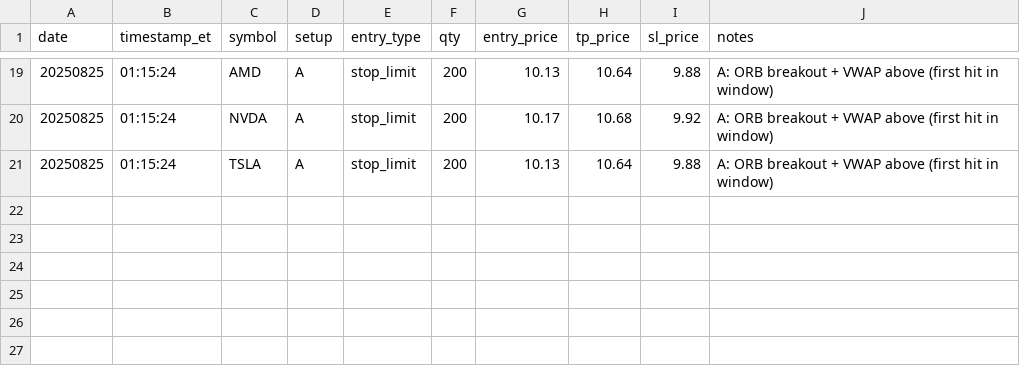
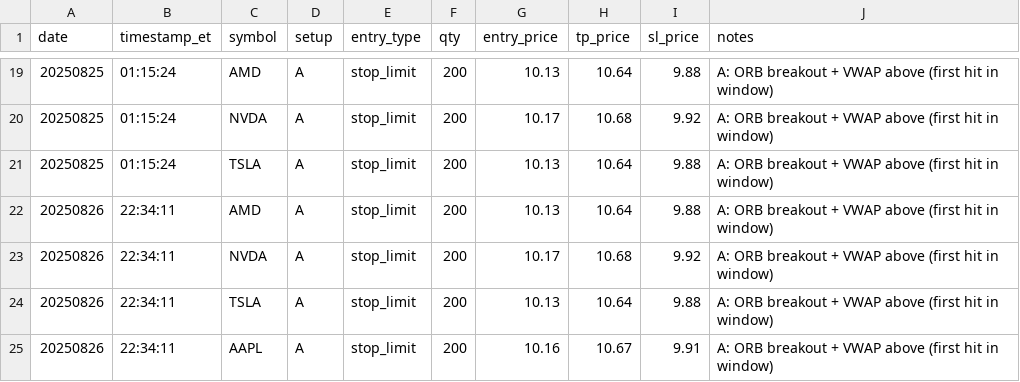
Before and after one commit to yoyowasa/BOT_WEBULL, a CSV file: data/logs/executions.csv, drawn as a sheet; only a part is shown, gaps mark what is left out.

```diff
--- a/data/logs/executions.csv
+++ b/data/logs/executions.csv
@@ -21 +21,5 @@ date,timestamp_et,symbol,setup,entry_type,qty,entry_price,tp_price,sl_price,note
 20250825,01:15:24,TSLA,A,stop_limit,200,10.13,10.64,9.88,A: ORB breakout + VWAP above (first hit in window)
+20250826,22:34:11,AMD,A,stop_limit,200,10.13,10.64,9.88,A: ORB breakout + VWAP above (first hit in window)
+20250826,22:34:11,NVDA,A,stop_limit,200,10.17,10.68,9.92,A: ORB breakout + VWAP above (first hit in window)
+20250826,22:34:11,TSLA,A,stop_limit,200,10.13,10.64,9.88,A: ORB breakout + VWAP above (first hit in window)
+20250826,22:34:11,AAPL,A,stop_limit,200,10.16,10.67,9.91,A: ORB breakout + VWAP above (first hit in window)
```
Also changed, not shown: 20 other files.
